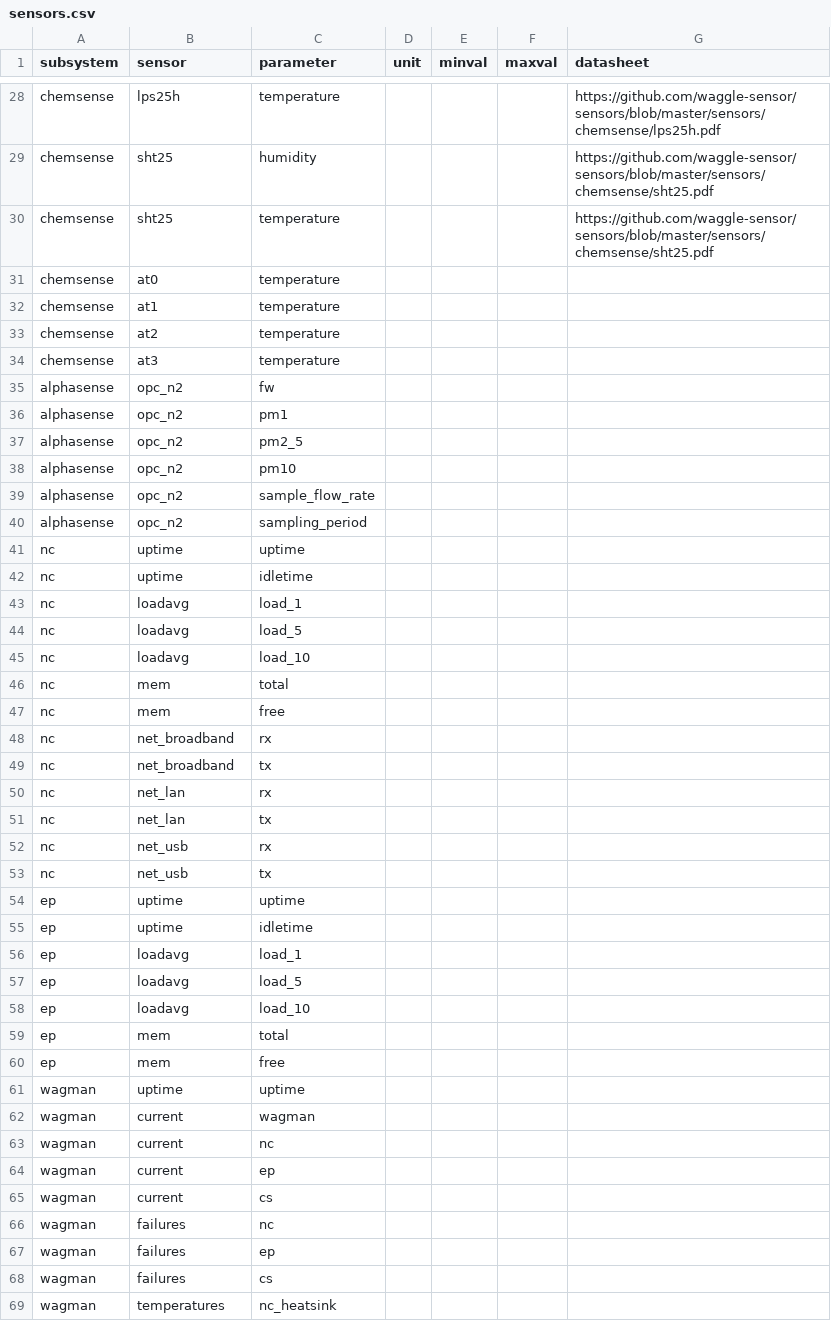
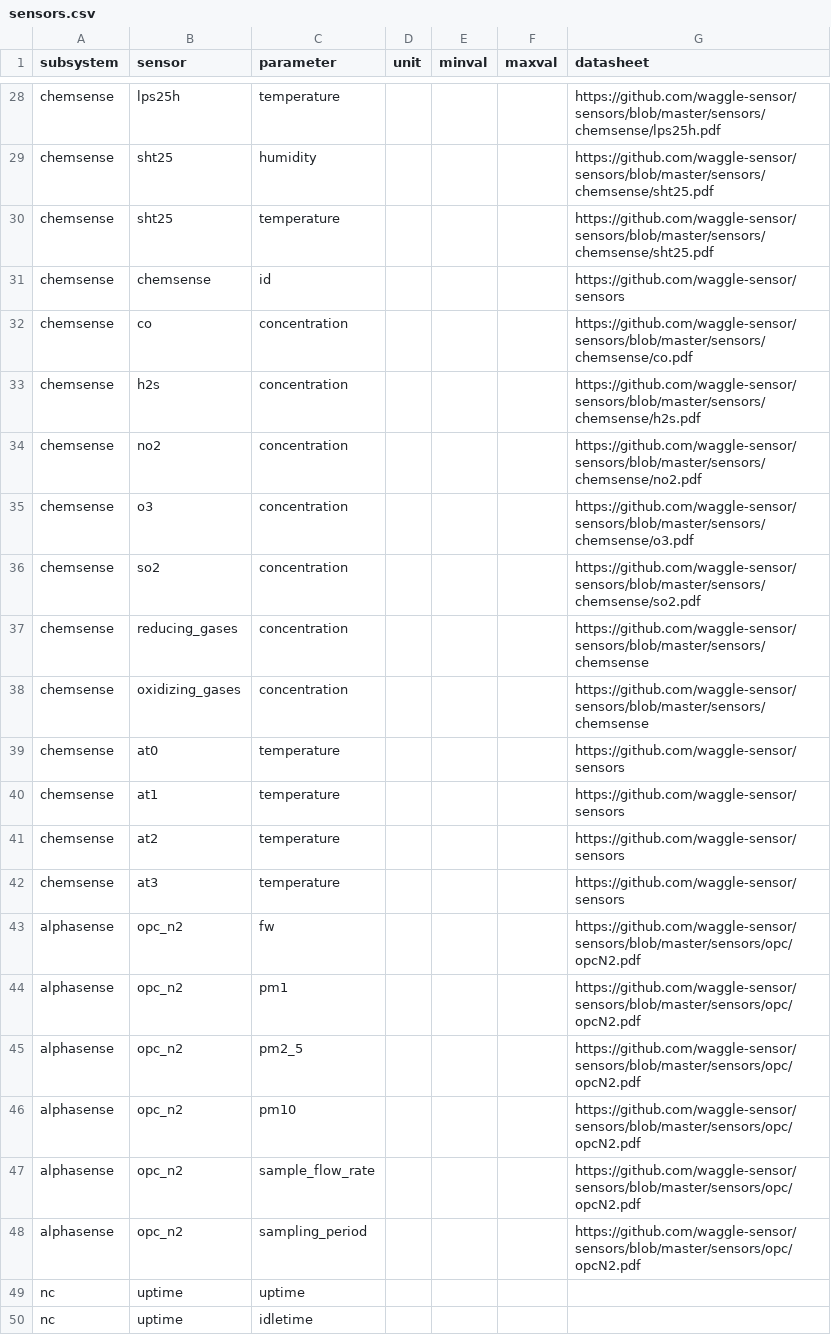
Before and after one commit to waggle-sensor/beehive-server, a CSV file: publishing-tools/projects/AoT_Chicago.complete/sensors.csv, drawn as a sheet; only a part is shown, gaps mark what is left out; the shorter side is filled out with more unchanged rows.

Commit message:
update rest of sensors datasheet metadata

```diff
--- a/publishing-tools/projects/AoT_Chicago.complete/sensors.csv
+++ b/publishing-tools/projects/AoT_Chicago.complete/sensors.csv
@@ -30,12 +30,20 @@ chemsense,sht25,humidity,,,,"https://github.com/waggle-sensor/sensors/blob/maste
 chemsense,sht25,temperature,,,,"https://github.com/waggle-sensor/sensors/blob/master/sensors/chemsense/sht25.pdf"
-chemsense,at0,temperature,,,,
-chemsense,at1,temperature,,,,
-chemsense,at2,temperature,,,,
-chemsense,at3,temperature,,,,
-alphasense,opc_n2,fw,,,,
-alphasense,opc_n2,pm1,,,,
-alphasense,opc_n2,pm2_5,,,,
-alphasense,opc_n2,pm10,,,,
-alphasense,opc_n2,sample_flow_rate,,,,
-alphasense,opc_n2,sampling_period,,,,
+chemsense,chemsense,id,,,,"https://github.com/waggle-sensor/sensors"
+chemsense,co,concentration,,,,"https://github.com/waggle-sensor/sensors/blob/master/sensors/chemsense/co.pdf"
+chemsense,h2s,concentration,,,,"https://github.com/waggle-sensor/sensors/blob/master/sensors/chemsense/h2s.pdf"
+chemsense,no2,concentration,,,,"https://github.com/waggle-sensor/sensors/blob/master/sensors/chemsense/no2.pdf"
+chemsense,o3,concentration,,,,"https://github.com/waggle-sensor/sensors/blob/master/sensors/chemsense/o3.pdf"
+chemsense,so2,concentration,,,,"https://github.com/waggle-sensor/sensors/blob/master/sensors/chemsense/so2.pdf"
+chemsense,reducing_gases,concentration,,,,"https://github.com/waggle-sensor/sensors/blob/master/sensors/chemsense"
+chemsense,oxidizing_gases,concentration,,,,"https://github.com/waggle-sensor/sensors/blob/master/sensors/chemsense"
+chemsense,at0,temperature,,,,"https://github.com/waggle-sensor/sensors"
+chemsense,at1,temperature,,,,"https://github.com/waggle-sensor/sensors"
+chemsense,at2,temperature,,,,"https://github.com/waggle-sensor/sensors"
+chemsense,at3,temperature,,,,"https://github.com/waggle-sensor/sensors"
+alphasense,opc_n2,fw,,,,"https://github.com/waggle-sensor/sensors/blob/master/sensors/opc/opcN2.pdf"
+alphasense,opc_n2,pm1,,,,"https://github.com/waggle-sensor/sensors/blob/master/sensors/opc/opcN2.pdf"
+alphasense,opc_n2,pm2_5,,,,"https://github.com/waggle-sensor/sensors/blob/master/sensors/opc/opcN2.pdf"
+alphasense,opc_n2,pm10,,,,"https://github.com/waggle-sensor/sensors/blob/master/sensors/opc/opcN2.pdf"
+alphasense,opc_n2,sample_flow_rate,,,,"https://github.com/waggle-sensor/sensors/blob/master/sensors/opc/opcN2.pdf"
+alphasense,opc_n2,sampling_period,,,,"https://github.com/waggle-sensor/sensors/blob/master/sensors/opc/opcN2.pdf"
 nc,uptime,uptime,,,,
```
